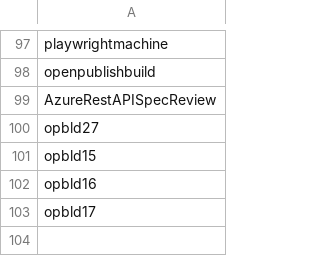
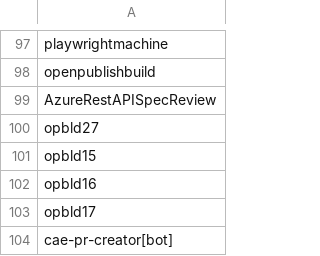
Before and after one commit to microsoft/cla-approved-bots, a CSV file: approvedBots.csv, drawn as a sheet; only a part is shown, gaps mark what is left out.

Commit message:
Add CAE PR Creator Bot

```diff
--- a/approvedBots.csv
+++ b/approvedBots.csv
@@ -103 +103,2 @@ opbld16
 opbld17
+cae-pr-creator[bot]
```
